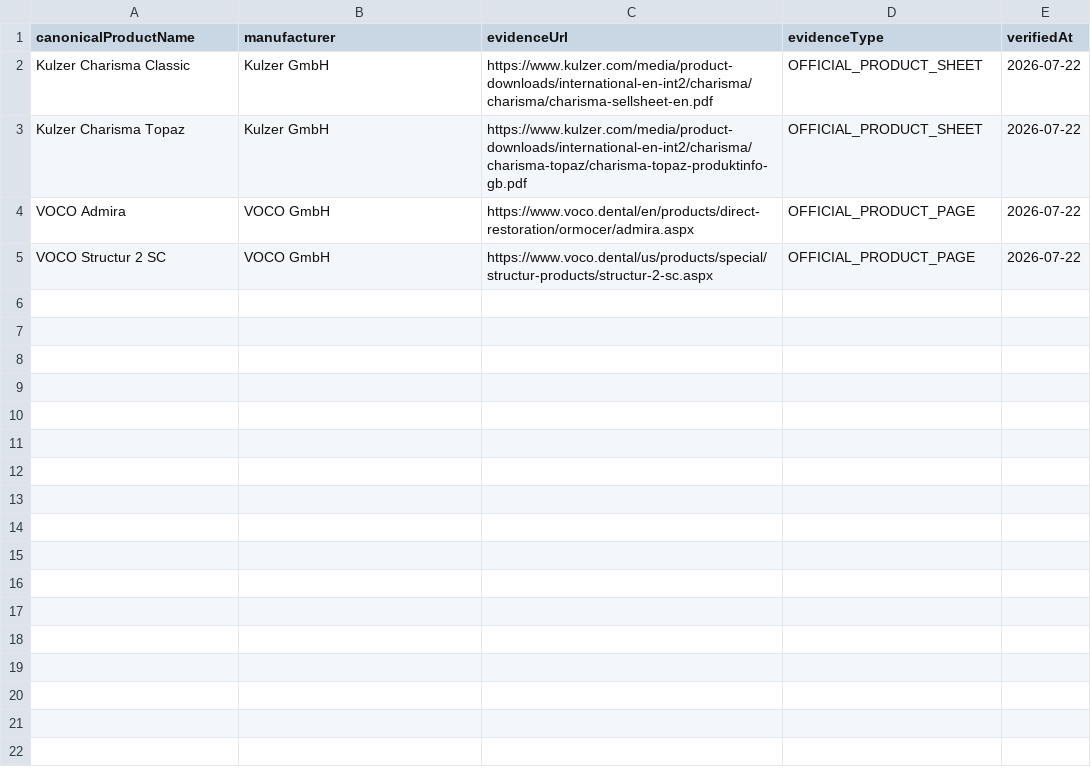
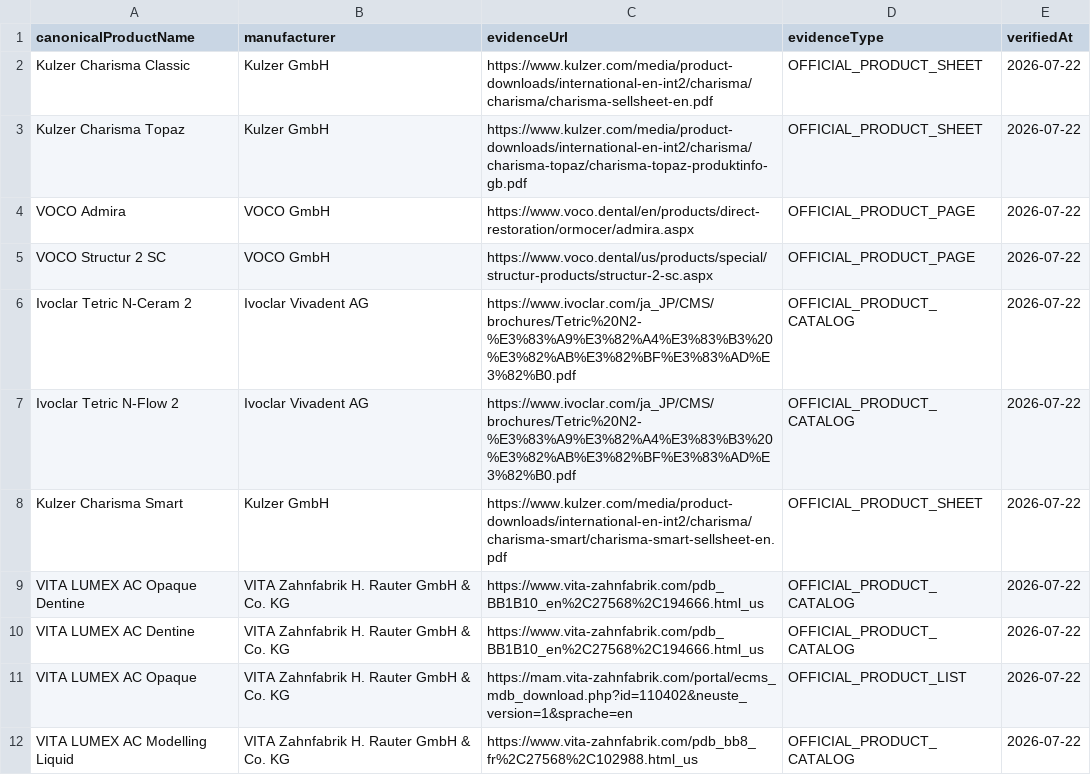
Before and after one commit to 999MAX20/dentmarket-kz, a CSV file: data/catalog-variant-evidence.csv, drawn as a sheet.

Commit message:
feat: complete catalog curation and moderation readiness

```diff
--- a/data/catalog-variant-evidence.csv
+++ b/data/catalog-variant-evidence.csv
@@ -5 +5,8 @@ VOCO Admira,VOCO GmbH,https://www.voco.dental/en/products/direct-restoration/orm
 VOCO Structur 2 SC,VOCO GmbH,https://www.voco.dental/us/products/special/structur-products/structur-2-sc.aspx,OFFICIAL_PRODUCT_PAGE,2026-07-22
+Ivoclar Tetric N-Ceram 2,Ivoclar Vivadent AG,https://www.ivoclar.com/ja_JP/CMS/brochures/Tetric%20N2-%E3%83%A9%E3%82%A4%E3%83%B3%20%E3%82%AB%E3%82%BF%E3%83%AD%E3%82%B0.pdf,OFFICIAL_PRODUCT_CATALOG,2026-07-22
+Ivoclar Tetric N-Flow 2,Ivoclar Vivadent AG,https://www.ivoclar.com/ja_JP/CMS/brochures/Tetric%20N2-%E3%83%A9%E3%82%A4%E3%83%B3%20%E3%82%AB%E3%82%BF%E3%83%AD%E3%82%B0.pdf,OFFICIAL_PRODUCT_CATALOG,2026-07-22
+Kulzer Charisma Smart,Kulzer GmbH,https://www.kulzer.com/media/product-downloads/international-en-int2/charisma/charisma-smart/charisma-smart-sellsheet-en.pdf,OFFICIAL_PRODUCT_SHEET,2026-07-22
+VITA LUMEX AC Opaque Dentine,VITA Zahnfabrik H. Rauter GmbH & Co. KG,https://www.vita-zahnfabrik.com/pdb_BB1B10_en%2C27568%2C194666.html_us,OFFICIAL_PRODUCT_CATALOG,2026-07-22
+VITA LUMEX AC Dentine,VITA Zahnfabrik H. Rauter GmbH & Co. KG,https://www.vita-zahnfabrik.com/pdb_BB1B10_en%2C27568%2C194666.html_us,OFFICIAL_PRODUCT_CATALOG,2026-07-22
+VITA LUMEX AC Opaque,VITA Zahnfabrik H. Rauter GmbH & Co. KG,https://mam.vita-zahnfabrik.com/portal/ecms_mdb_download.php?id=110402&neuste_version=1&sprache=en,OFFICIAL_PRODUCT_LIST,2026-07-22
+VITA LUMEX AC Modelling Liquid,VITA Zahnfabrik H. Rauter GmbH & Co. KG,https://www.vita-zahnfabrik.com/pdb_bb8_fr%2C27568%2C102988.html_us,OFFICIAL_PRODUCT_CATALOG,2026-07-22
```
Also changed, not shown: 21 other files.
